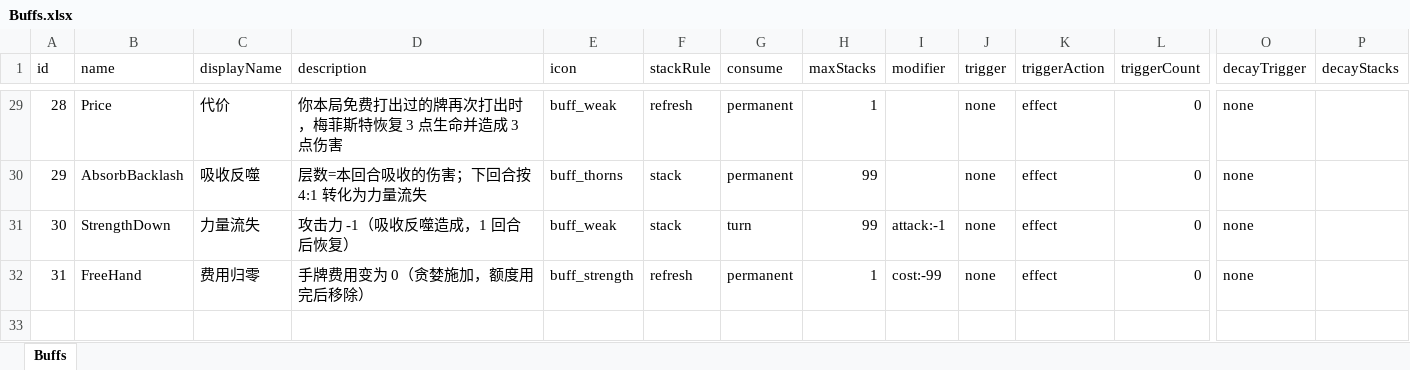
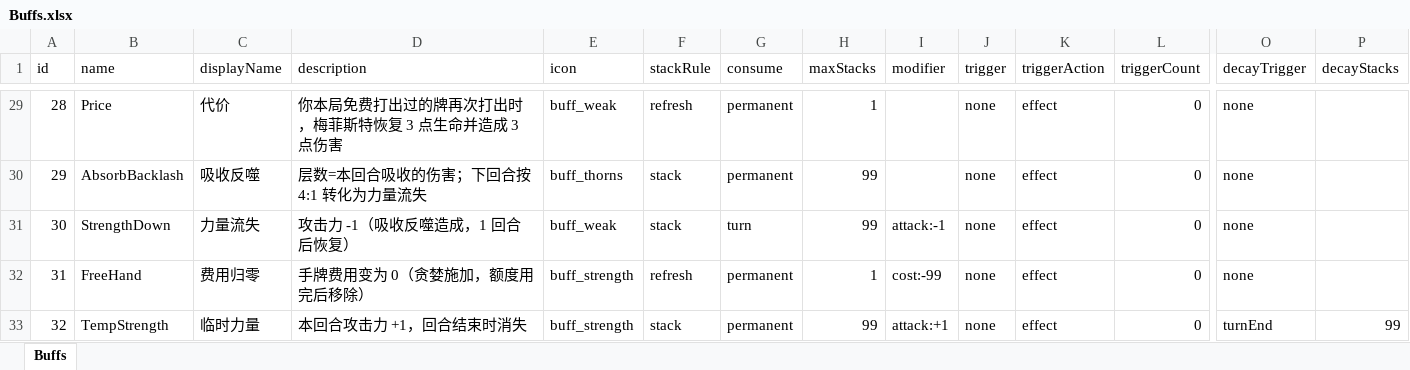
Before and after one commit to rouyejivpai/TurnCard, an Excel workbook: DataTables/Buffs.xlsx, sheet Buffs, drawn as a sheet; only a part is shown, gaps mark what is left out; values as stored, in another font and other column widths than the file's, no borders; rows hold the shown columns only; the diff names each change by its address in the sheet, - before the commit and + after, or states it on an @@ line.

Commit message:
﻿feat(mechanics): X 费 / {X} 占位 / 派生数值 / 临时力量
- BattleState：XSource(face) 读 params["x"]（energy/status/hand），EvaluateX 计算；
  X 费牌 EffectiveCost = X（energy 来源即全部能量），出牌时记进 CurrentX；
  CollectPreviewTokens 补 x token（描述里 {x} 显示当前值）
- CardEffects：效果串支持 {X} 占位替换；新增 damage_times / armor_times /
  flip_status / temp_strength 四个效果
- BuffContainer：Fresh 豁免只对 turnStart 生效（否则回合结束类衰减不生效）
- Buffs.xlsx：新增 32 临时力量（attack:+1，decayTrigger=turnEnd，decayStacks=99）
- Cards.xlsx：24/27/28/31/33 接上 params.x 与效果串、描述改用 {x}

实测：全力一击 手牌3 → 12 伤害；自愈 状态牌2 → 10 甲；力降十会 能量3 → 15 甲且能量清零；
死斗 → 临时力量 x2 且回合结束消失；！不公！ 状态牌1 → 费用 1（能量 3→2）

```diff
--- a/DataTables/Buffs.xlsx (sheet Buffs)
+++ b/DataTables/Buffs.xlsx (sheet Buffs)
+row 33: 32 | TempStrength | 临时力量 | 本回合攻击力 +1，回合结束时消失 | buff_strength | stack | permanent | 99 | attack:+1 | none | effect | 0 | turnEnd | 99
```
Also changed, not shown: DataTables/Cards.xlsx, 15 other files.
